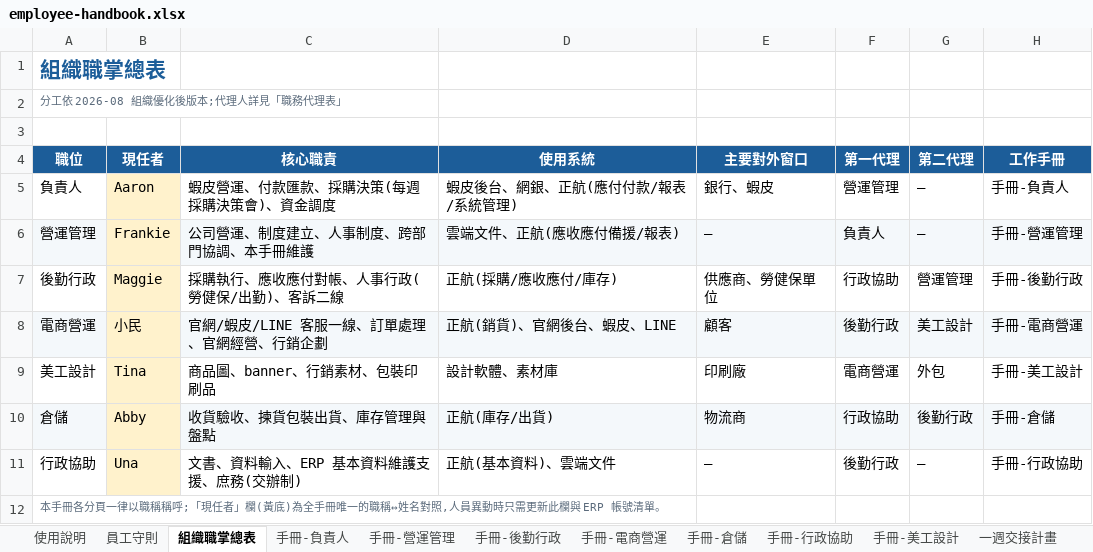
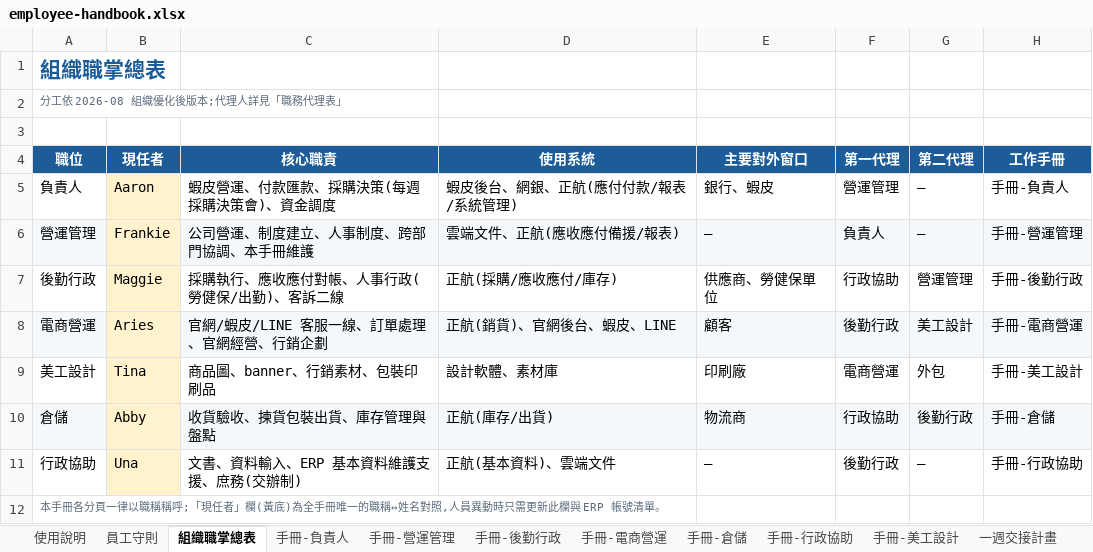
Before and after one commit to Lycander168/FrankAie-hub, an Excel workbook: docs/hr/employee-handbook.xlsx, sheet 組織職掌總表, drawn as a sheet; values as stored, in another font and other column widths than the file's, no borders; the diff names each change by its address in the sheet, - before the commit and + after, or states it on an @@ line.

```diff
--- a/docs/hr/employee-handbook.xlsx (sheet 組織職掌總表)
+++ b/docs/hr/employee-handbook.xlsx (sheet 組織職掌總表)
-B8 (現任者): 小民
+B8 (現任者): Aries
```
Also changed, not shown: sheet ERP權限表.
